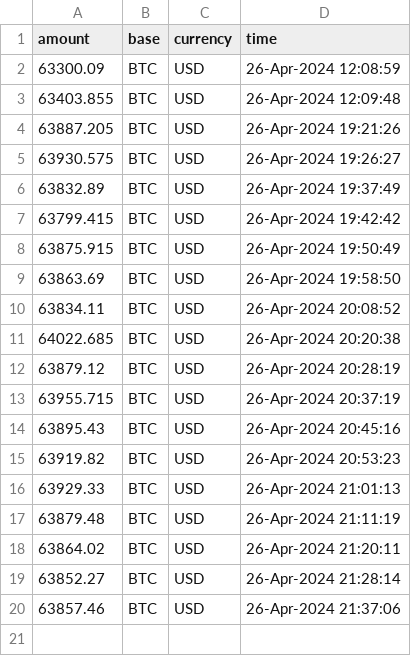
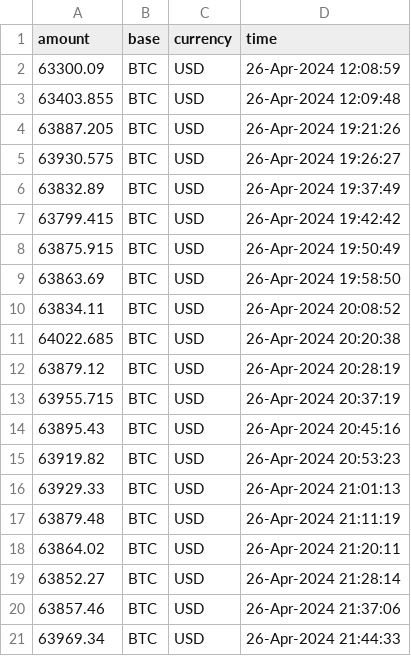
Before and after one commit to yanndebray/scheduled-task, a CSV file: Data/btc.csv, drawn as a sheet; the diff names each change by its address in the sheet, - before the commit and + after, or states it on an @@ line.

```diff
--- a/Data/btc.csv
+++ b/Data/btc.csv
+row 21: 63969.34 | BTC | USD | 26-Apr-2024 21:44:33
```
Also changed, not shown: 1 other file.
